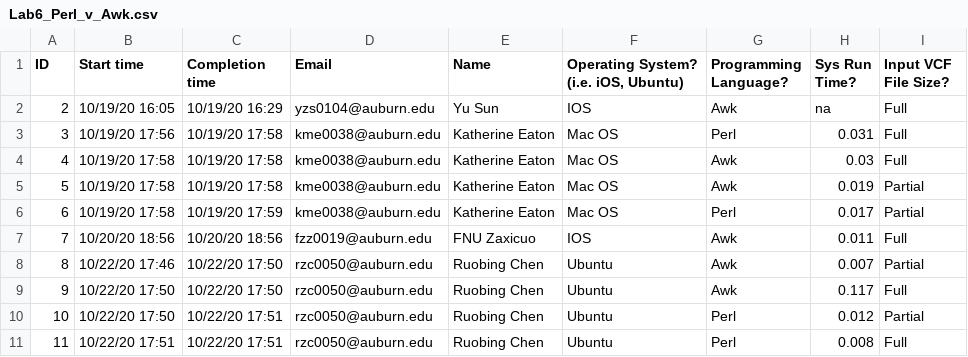
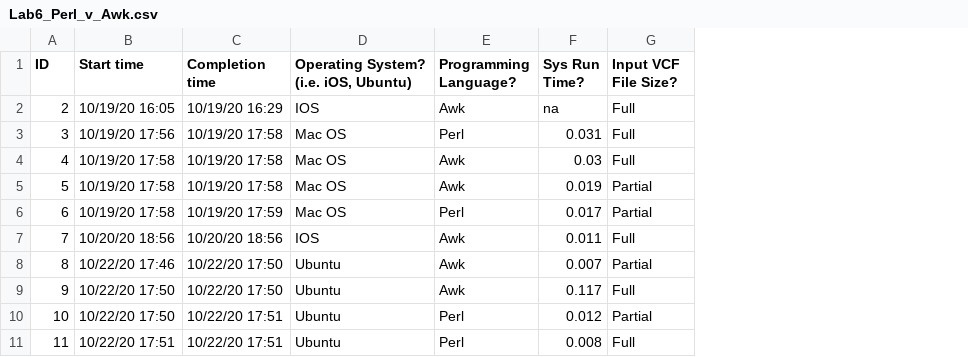
Before and after one commit to StevisonLab/R-Mini-Course, a CSV file: datafiles/Lab6_Perl_v_Awk.csv, drawn as a sheet; only a part is shown; the diff names each change by its address in the sheet, - before the commit and + after, or states it on an @@ line.

Commit message:
Add files via upload

```diff
--- a/datafiles/Lab6_Perl_v_Awk.csv
+++ b/datafiles/Lab6_Perl_v_Awk.csv
-column D (Email), rows 2-11: yzs0104@auburn.edu | kme0038@auburn.edu | kme0038@auburn.edu | kme0038@auburn.edu | kme0038@auburn.edu | fzz0019@auburn.edu | rzc0050@auburn.edu | rzc0050@auburn.edu | rzc0050@auburn.edu | rzc0050@auburn.edu
-column E (Name), rows 2-11: Yu Sun | Katherine Eaton | Katherine Eaton | Katherine Eaton | Katherine Eaton | FNU Zaxicuo | Ruobing Chen | Ruobing Chen | Ruobing Chen | Ruobing Chen
```
